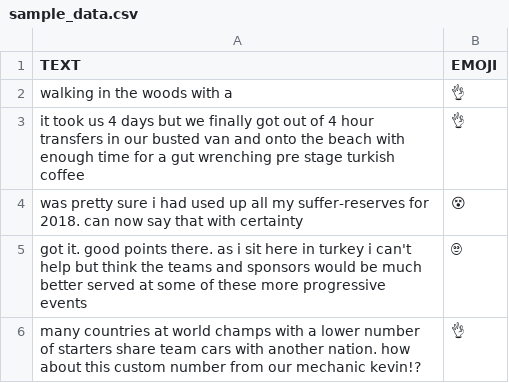
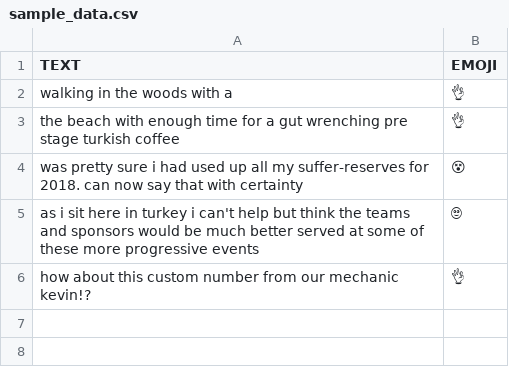
Before and after one commit to IrisStream/Xmoji, a CSV file: data/sample_data.csv, drawn as a sheet.

Commit message:
Update doc for data generating

```diff
--- a/data/sample_data.csv
+++ b/data/sample_data.csv
@@ -2,5 +2,5 @@ TEXT	EMOJI
 walking in the woods with a	👌
-it took us 4 days but we finally got out of 4 hour transfers in our busted van and onto the beach with enough time for a gut wrenching pre stage turkish coffee	👌
+the beach with enough time for a gut wrenching pre stage turkish coffee	👌
 was pretty sure i had used up all my suffer-reserves for 2018. can now say that with certainty	😵
-got it. good points there. as i sit here in turkey i can't help but think the teams and sponsors would be much better served at some of these more progressive events	🙄
-many countries at world champs with a lower number of starters share team cars with another nation. how about this custom number from our mechanic kevin!?	👌
+as i sit here in turkey i can't help but think the teams and sponsors would be much better served at some of these more progressive events	🙄
+how about this custom number from our mechanic kevin!?	👌
```
Also changed, not shown: 15 other files.
